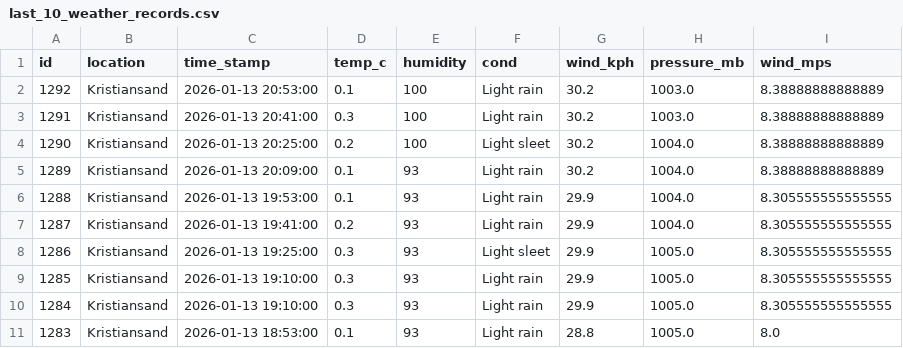
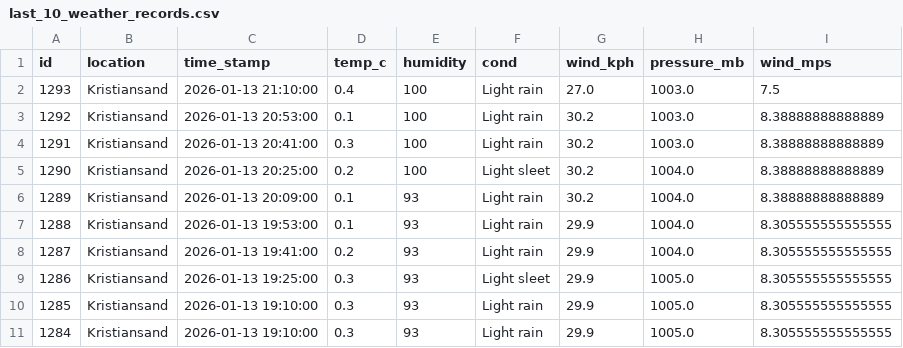
Before and after one commit to Frank-Ellingsen/krs_weather_report, a CSV file: docs/last_10_weather_records.csv, drawn as a sheet; removed rows and columns are numbered as before the commit, all else as after; the diff names each change by its address in the sheet, - before the commit and + after, or states it on an @@ line.

```diff
--- a/docs/last_10_weather_records.csv
+++ b/docs/last_10_weather_records.csv
+row 2: 1293 | Kristiansand | 2026-01-13 21:10:00 | 0.4 | 100 | Light rain | 27.0 | 1003.0 | 7.5
-row 11: 1283 | Kristiansand | 2026-01-13 18:53:00 | 0.1 | 93 | Light rain | 28.8 | 1005.0 | 8.0
```
Also changed, not shown: 2 other files.
